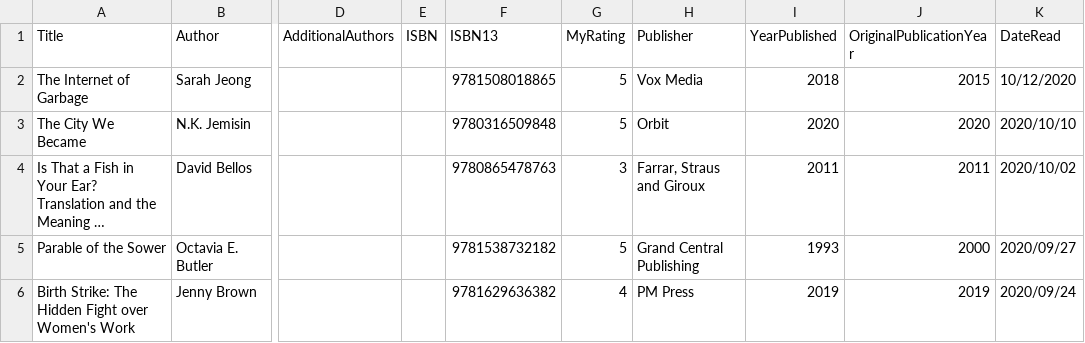
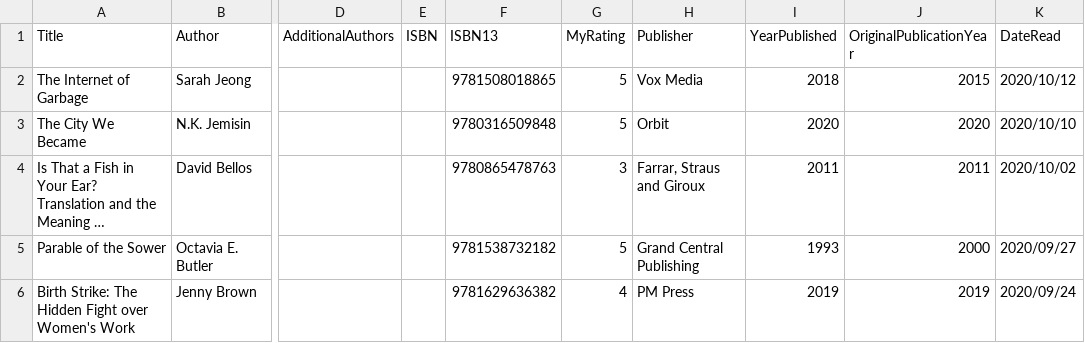
Before and after one commit to mattbailey0/mattmattmatt_2, a CSV file: _data/reading.csv, drawn as a sheet; only a part is shown, gaps mark what is left out; long unchanged cells end in …; the diff names each change by its address in the sheet, - before the commit and + after, or states it on an @@ line.

Commit message:
fix typo derp

```diff
--- a/_data/reading.csv
+++ b/_data/reading.csv
-K2 (DateRead): 10/12/2020
+K2 (DateRead): 2020/10/12
```
